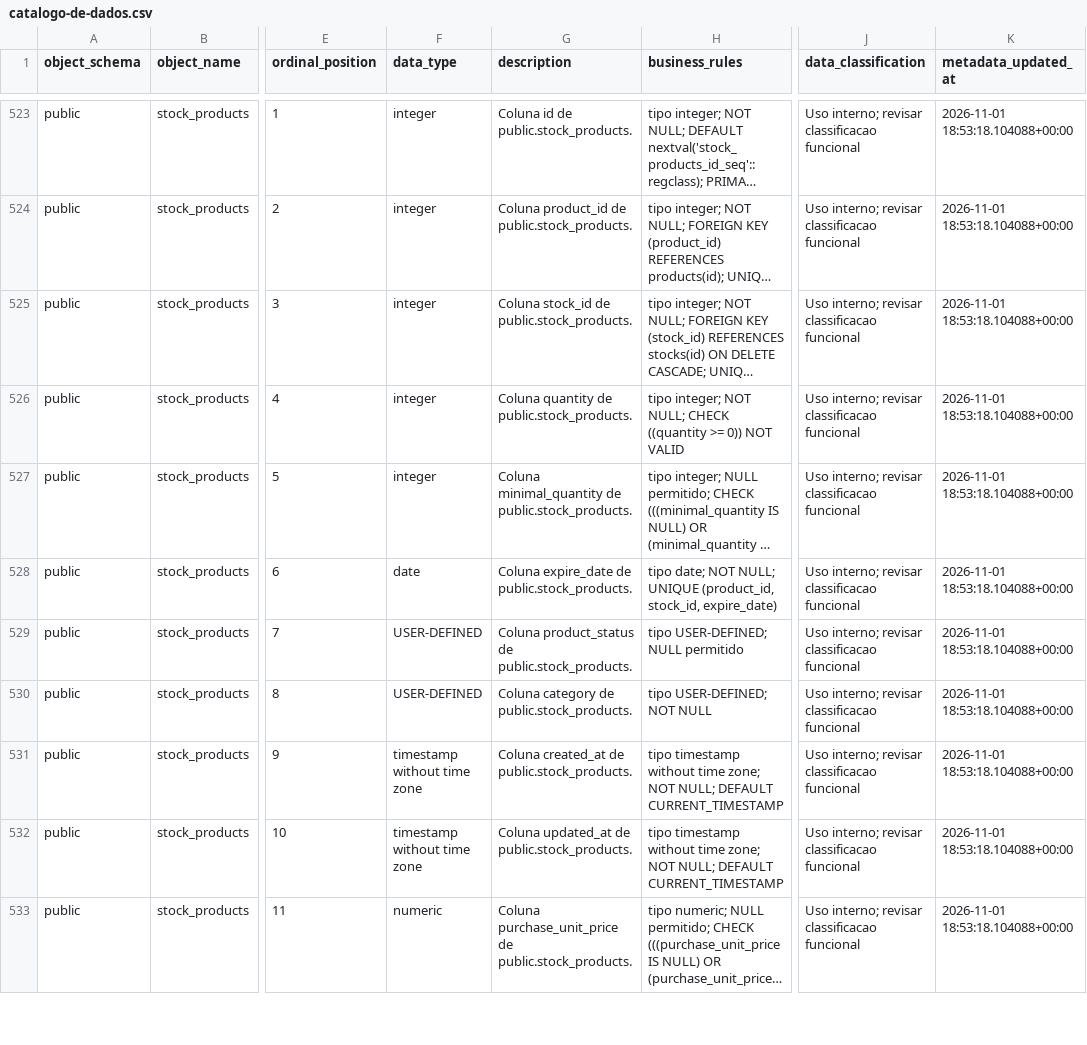
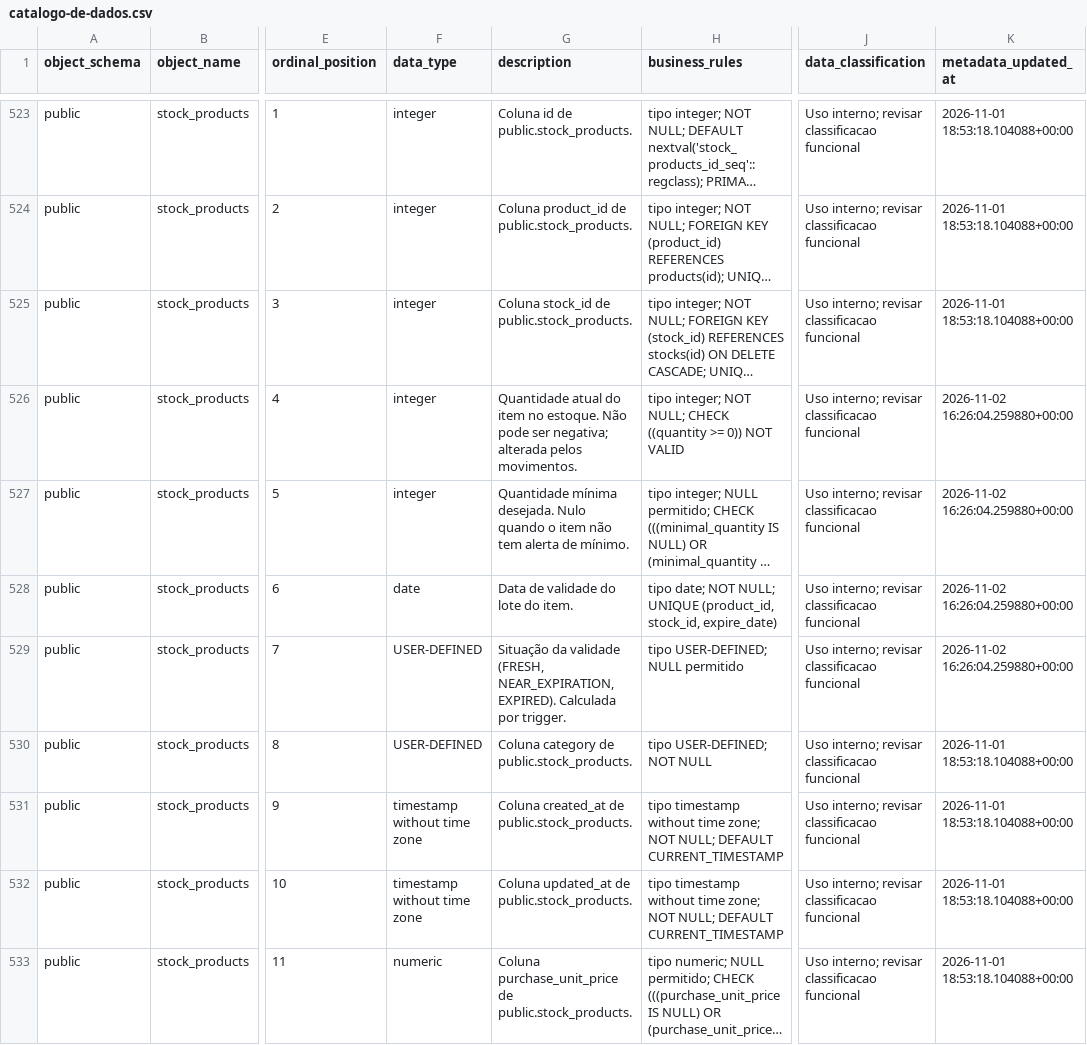
Before and after one commit to Frigus-Interdisciplinar/databases-scripts, a CSV file: entregas/04-governanca/catalogo-de-dados.csv, drawn as a sheet; only a part is shown, gaps mark what is left out; long unchanged cells end in …; the diff covers the shown part only; the diff names each change by its address in the sheet, - before the commit and + after, or states it on an @@ line.

Commit message:
Descrições do catálogo (migration 20261102120500) e análise de normalização com medições
- migration 20261102120500: COMMENT para 36 objetos sem descrição e colunas-chave; catálogo atualizado
- normalizacao-3fn.md: senha/hash_password e stock_products.category medidos no Dev
- catalogo-de-dados.csv regenerado após a migration

```diff
--- a/entregas/04-governanca/catalogo-de-dados.csv
+++ b/entregas/04-governanca/catalogo-de-dados.csv
-G526 (description): Coluna quantity de public.stock_products.
+G526 (description): Quantidade atual do item no estoque. Não pode ser negativa; alterada pelos movimentos.
-K526:K529 (metadata_updated_at): 2026-11-01 18:53:18.104088+00:00
+K526:K529 (metadata_updated_at): 2026-11-02 16:26:04.259880+00:00
-G527 (description): Coluna minimal_quantity de public.stock_products.
+G527 (description): Quantidade mínima desejada. Nulo quando o item não tem alerta de mínimo.
-G528 (description): Coluna expire_date de public.stock_products.
+G528 (description): Data de validade do lote do item.
-G529 (description): Coluna product_status de public.stock_products.
+G529 (description): Situação da validade (FRESH, NEAR_EXPIRATION, EXPIRED). Calculada por trigger.
```
Also changed, not shown: 106 edited cells elsewhere in this file, 3 other files.
